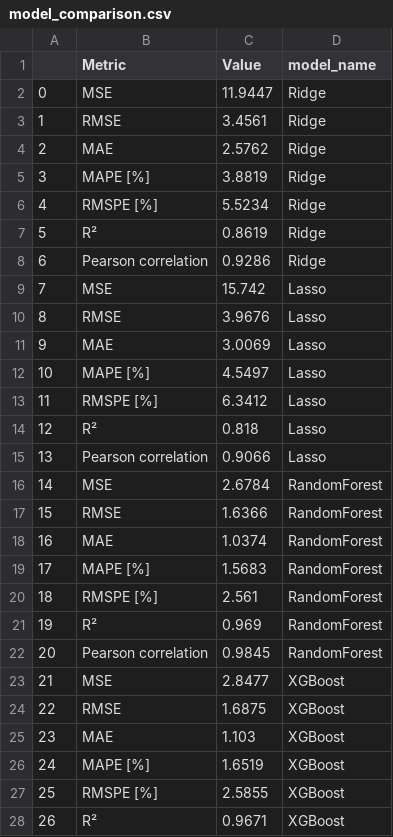
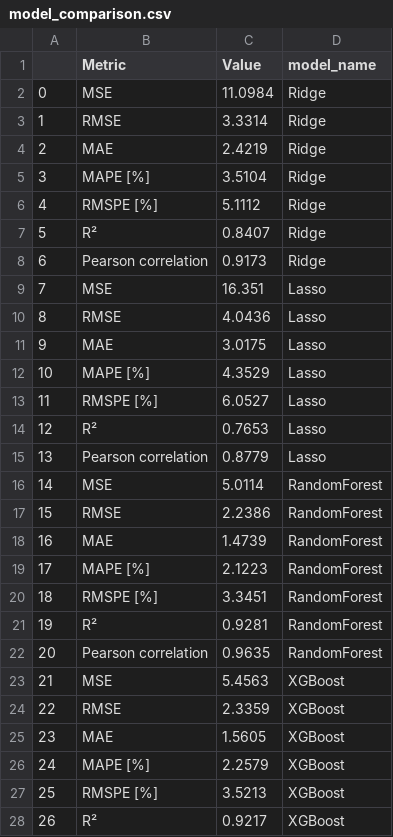
Before and after one commit to MermonGData/longevity-prediction, a CSV file: results/model_comparison.csv, drawn as a sheet; only a part is shown; the diff covers the shown part only.

```diff
--- a/results/model_comparison.csv
+++ b/results/model_comparison.csv
@@ -1,28 +1,28 @@
 ,Metric,Value,model_name
-0,MSE,11.9447,Ridge
-1,RMSE,3.4561,Ridge
-2,MAE,2.5762,Ridge
-3,MAPE [%],3.8819,Ridge
-4,RMSPE [%],5.5234,Ridge
-5,R²,0.8619,Ridge
-6,Pearson correlation,0.9286,Ridge
-7,MSE,15.742,Lasso
-8,RMSE,3.9676,Lasso
-9,MAE,3.0069,Lasso
-10,MAPE [%],4.5497,Lasso
-11,RMSPE [%],6.3412,Lasso
-12,R²,0.818,Lasso
-13,Pearson correlation,0.9066,Lasso
-14,MSE,2.6784,RandomForest
-15,RMSE,1.6366,RandomForest
-16,MAE,1.0374,RandomForest
-17,MAPE [%],1.5683,RandomForest
-18,RMSPE [%],2.561,RandomForest
-19,R²,0.969,RandomForest
-20,Pearson correlation,0.9845,RandomForest
-21,MSE,2.8477,XGBoost
-22,RMSE,1.6875,XGBoost
-23,MAE,1.103,XGBoost
-24,MAPE [%],1.6519,XGBoost
-25,RMSPE [%],2.5855,XGBoost
-26,R²,0.9671,XGBoost
+0,MSE,11.0984,Ridge
+1,RMSE,3.3314,Ridge
+2,MAE,2.4219,Ridge
+3,MAPE [%],3.5104,Ridge
+4,RMSPE [%],5.1112,Ridge
+5,R²,0.8407,Ridge
+6,Pearson correlation,0.9173,Ridge
+7,MSE,16.351,Lasso
+8,RMSE,4.0436,Lasso
+9,MAE,3.0175,Lasso
+10,MAPE [%],4.3529,Lasso
+11,RMSPE [%],6.0527,Lasso
+12,R²,0.7653,Lasso
+13,Pearson correlation,0.8779,Lasso
+14,MSE,5.0114,RandomForest
+15,RMSE,2.2386,RandomForest
+16,MAE,1.4739,RandomForest
+17,MAPE [%],2.1223,RandomForest
+18,RMSPE [%],3.3451,RandomForest
+19,R²,0.9281,RandomForest
+20,Pearson correlation,0.9635,RandomForest
+21,MSE,5.4563,XGBoost
+22,RMSE,2.3359,XGBoost
+23,MAE,1.5605,XGBoost
+24,MAPE [%],2.2579,XGBoost
+25,RMSPE [%],3.5213,XGBoost
+26,R²,0.9217,XGBoost
```
Also changed, not shown: 8 edited cells elsewhere in this file, models/best_model/performance_summary.csv, 4 other files.
